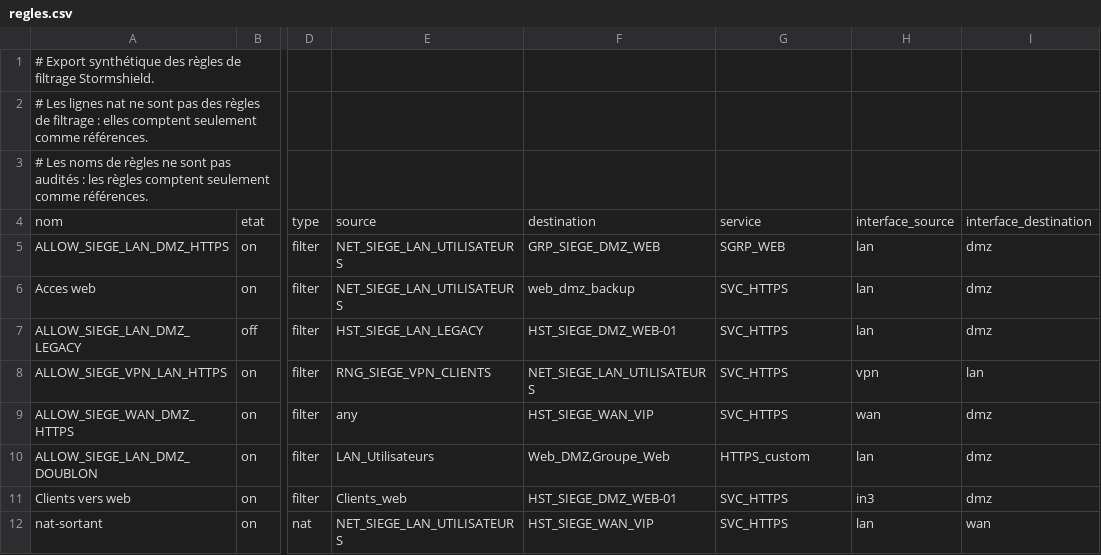
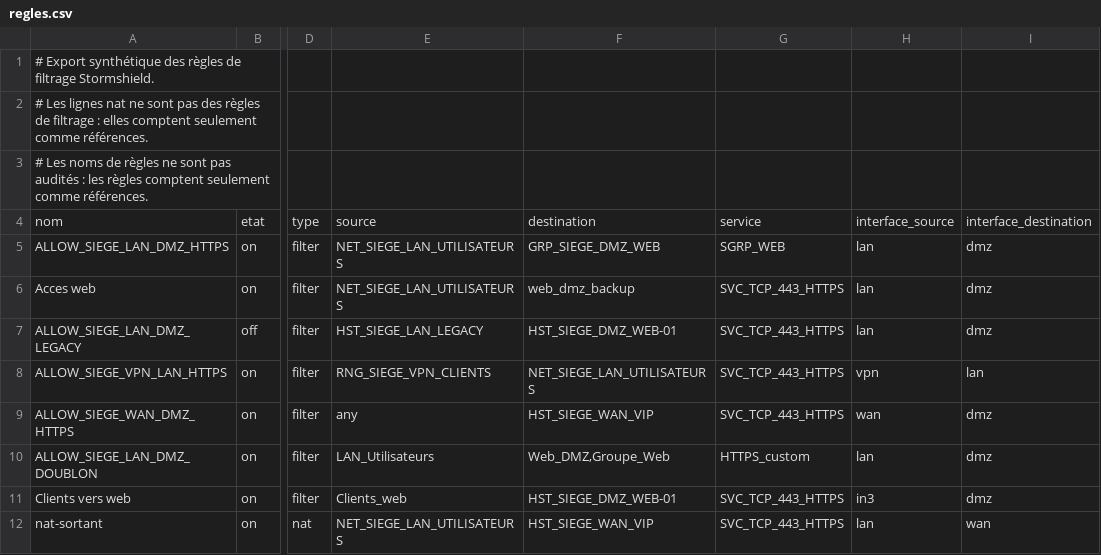
Before and after one commit to Neelei/nomemclature-fw, a CSV file: examples/stormshield/regles.csv, drawn as a sheet; only a part is shown, gaps mark what is left out; the diff names each change by its address in the sheet, - before the commit and + after, or states it on an @@ line.

```diff
--- a/examples/stormshield/regles.csv
+++ b/examples/stormshield/regles.csv
-G6:G9: SVC_HTTPS
+G6:G9: SVC_TCP_443_HTTPS
-G11:G12: SVC_HTTPS
+G11:G12: SVC_TCP_443_HTTPS
```
Also changed, not shown: examples/stormshield/objets.csv, 10 other files.
